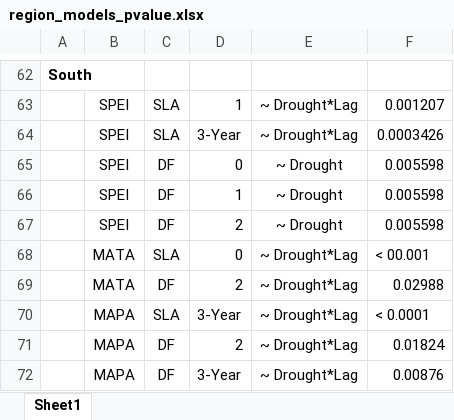
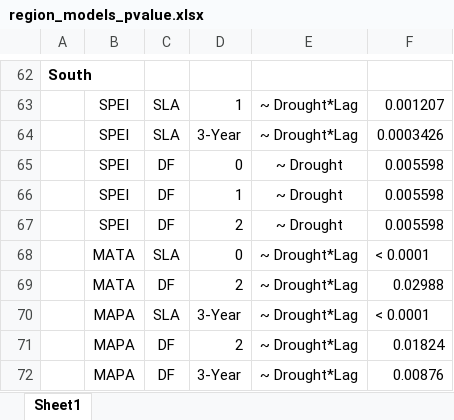
Before and after one commit to anstettd/climate_lag, an Excel workbook: Tables/region_models_pvalue.xlsx, sheet Sheet1, drawn as a sheet; only a part is shown, gaps mark what is left out; values as stored, in another font and other column widths than the file's, no borders; the diff names each change by its address in the sheet, - before the commit and + after, or states it on an @@ line.

Commit message:
fixed the p-value table

```diff
--- a/Tables/region_models_pvalue.xlsx (sheet Sheet1)
+++ b/Tables/region_models_pvalue.xlsx (sheet Sheet1)
-F68: < 00.001
+F68: < 0.0001
```
Also changed, not shown: 1 other file.
